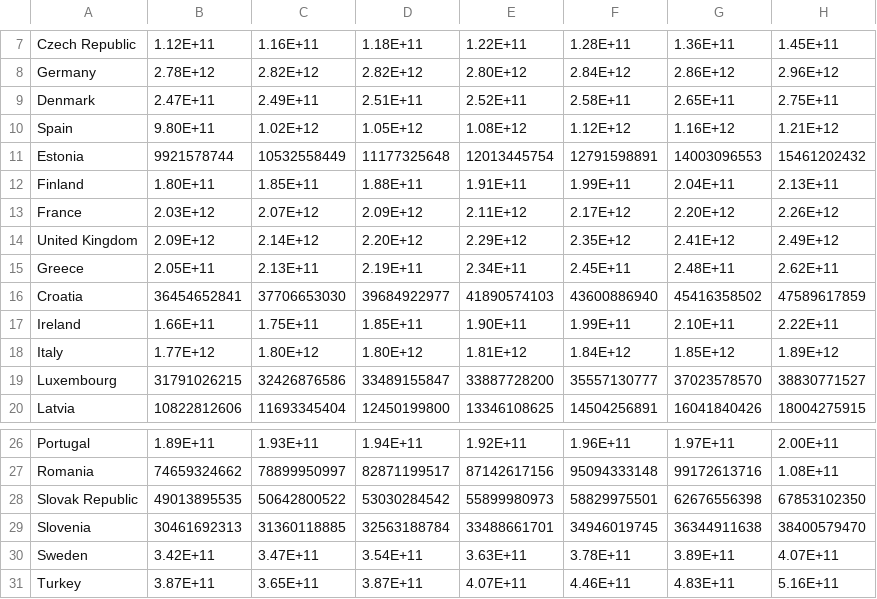
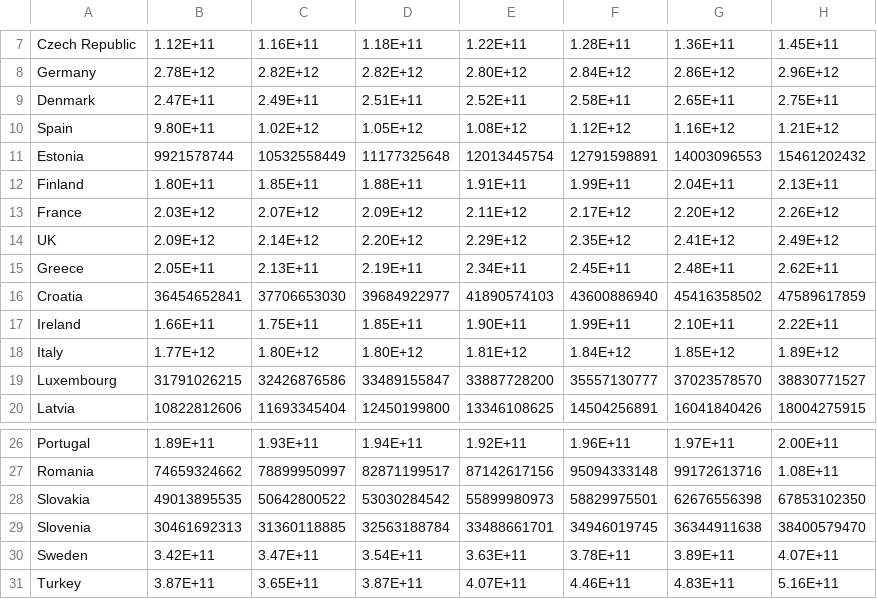
Before and after one commit to CSISdefense/Europe, a CSV file: SSI_Const05_GDP.csv, drawn as a sheet; only a part is shown, gaps mark what is left out; the diff names each change by its address in the sheet, - before the commit and + after, or states it on an @@ line.

Commit message:
Finalized the code to create a dataset for regressions. Also uploading the new GDP data and the new neighbor spending data.

```diff
--- a/SSI_Const05_GDP.csv
+++ b/SSI_Const05_GDP.csv
-A14: United Kingdom
+A14: UK
-A28: Slovak Republic
+A28: Slovakia
```
Also changed, not shown: 2 other files.
